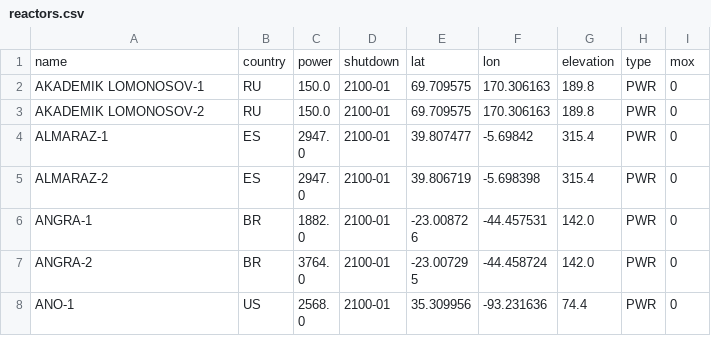
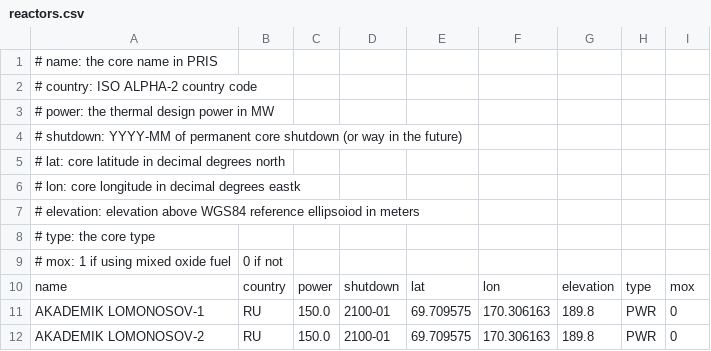
Before and after one commit to geoneutrinos/reactors, a CSV file: src/reactor-cores/reactor-database/reactors.csv, drawn as a sheet; only a part is shown; the shorter side is filled out with more unchanged rows.

Commit message:
enable comment field for the core database

```diff
--- a/src/reactor-cores/reactor-database/reactors.csv
+++ b/src/reactor-cores/reactor-database/reactors.csv
@@ -1 +1,10 @@
+# name: the core name in PRIS
+# country: ISO ALPHA-2 country code
+# power: the thermal design power in MW
+# shutdown: YYYY-MM of permanent core shutdown (or way in the future)
+# lat: core latitude in decimal degrees north
+# lon: core longitude in decimal degrees eastk
+# elevation: elevation above WGS84 reference ellipsoiod in meters
+# type: the core type
+# mox: 1 if using mixed oxide fuel, 0 if not
 name,country,power,shutdown,lat,lon,elevation,type,mox
```
Also changed, not shown: 1 other file.
